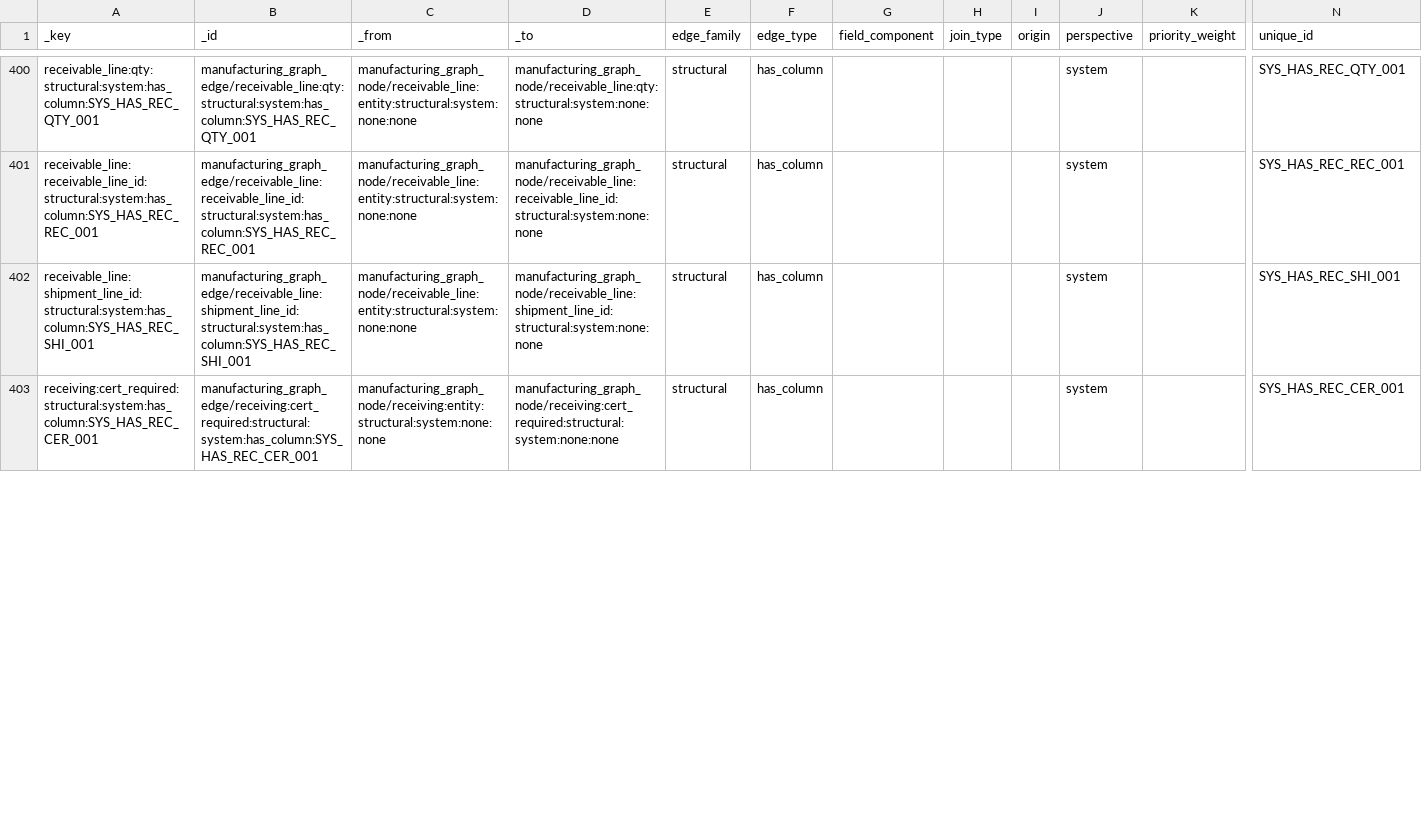
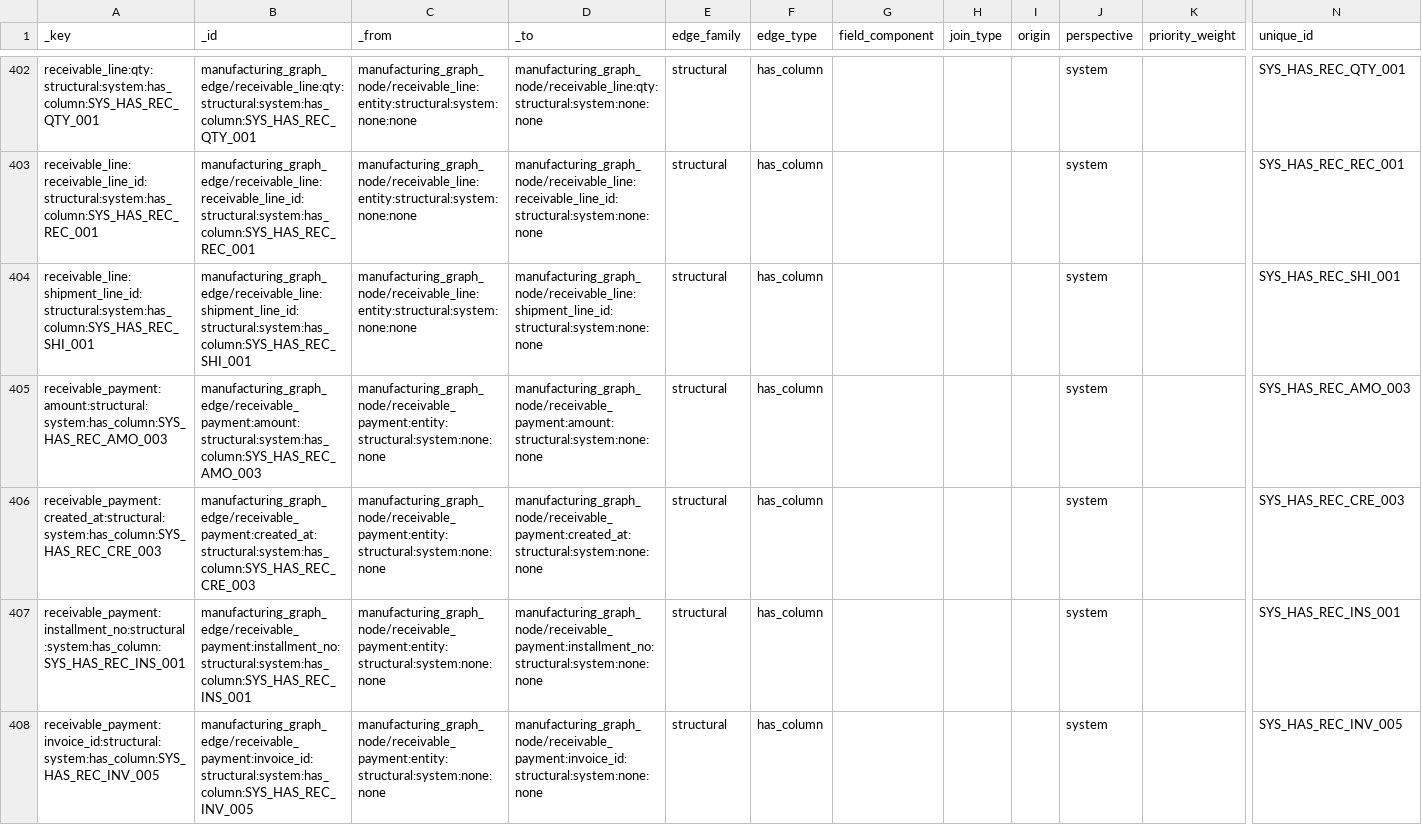
Before and after one commit to wmthompson1/product-ontime-analysis, a CSV file: replit_integrations/graph_metadata_edges.csv, drawn as a sheet; only a part is shown, gaps mark what is left out; the shorter side is filled out with more unchanged rows; rows hold the shown columns only; the diff covers the shown part only; the diff names each change by its address in the sheet, - before the commit and + after, or states it on an @@ line.

Commit message:
Make receivable_payment visible in Schema Browser and semantic graph (Task #282)
What was done:
1. Ran migrations/collect_june2026_ar.py — created the receivable_payment table
   in the live DB, seeded 15 installment rows (5 invoices × 3 tranches), posted
   15 CASH_RECEIPT GL events, marked all 5 June invoices Paid. Migration was
   already in the bootstrap_db.py chain (line 173) but had not yet been applied
   to the running DB.

2. Bumped SCHEMA_VERSION 31 → 32 and updated MILESTONE_NAME to
   "receivable_payment_added" in replit_integrations/export_graph_metadata.py.

3. Re-ran export_graph_metadata.py — output:
   - 456 nodes (34 tables, 340 columns, 48 concepts, 34 bindings)
   - 556 edges (340 has_column, 77 references, 51 resolves_to, 88 binds_table)
   - New receivable_payment table node + 7 column nodes
   - 2 references edges: invoice_id → receivable, source_event_id → gl_events
   - graph_metadata.json and graph_metadata.v32.json both written

4. sql_graph_parity_check confirmed: 456 nodes and 556 edges match between
   SQLite sql_graph_nodes/sql_graph_edges and graph_metadata.json. PASS.

5. App restarted — sql_graph_nodes now has 8 rows for receivable_payment
   (table + 7 columns), so the Schema Browser tab surfaces the table and its
   FK edges immediately on load.

No deviations from the task spec. All done-looks-like criteria met.

Replit-Task-Id: f78e75b7-1f5f-4dae-abc5-cc5d87633493

```diff
--- a/replit_integrations/graph_metadata_edges.csv
+++ b/replit_integrations/graph_metadata_edges.csv
+row 405: receivable_payment:amount:structural:system:has_column:SYS_HAS_REC_AMO_003 | manufacturing_graph_edge/receivable_payment:amount:structural:system:has_column:SYS_HAS_REC_AMO_003 | manufacturing_graph_node/receivable_payment:entity:structural:system:none:none | manufacturing_graph_node/receivable_payment:amount:structural:system:none:none | structural | has_column |  |  |  | system |  | SYS_HAS_REC_AMO_003
+row 406: receivable_payment:created_at:structural:system:has_column:SYS_HAS_REC_CRE_003 | manufacturing_graph_edge/receivable_payment:created_at:structural:system:has_column:SYS_HAS_REC_CRE_003 | manufacturing_graph_node/receivable_payment:entity:structural:system:none:none | manufacturing_graph_node/receivable_payment:created_at:structural:system:none:none | structural | has_column |  |  |  | system |  | SYS_HAS_REC_CRE_003
+row 407: receivable_payment:installment_no:structural:system:has_column:SYS_HAS_REC_INS_001 | manufacturing_graph_edge/receivable_payment:installment_no:structural:system:has_column:SYS_HAS_REC_INS_001 | manufacturing_graph_node/receivable_payment:entity:structural:system:none:none | manufacturing_graph_node/receivable_payment:installment_no:structural:system:none:none | structural | has_column |  |  |  | system |  | SYS_HAS_REC_INS_001
+row 408: receivable_payment:invoice_id:structural:system:has_column:SYS_HAS_REC_INV_005 | manufacturing_graph_edge/receivable_payment:invoice_id:structural:system:has_column:SYS_HAS_REC_INV_005 | manufacturing_graph_node/receivable_payment:entity:structural:system:none:none | manufacturing_graph_node/receivable_payment:invoice_id:structural:system:none:none | structural | has_column |  |  |  | system |  | SYS_HAS_REC_INV_005
```
Also changed, not shown: 8 added rows and 12 edited cells elsewhere in this file, field_descriptions.csv, replit_integrations/graph_metadata_nodes.csv, 8 other files.
